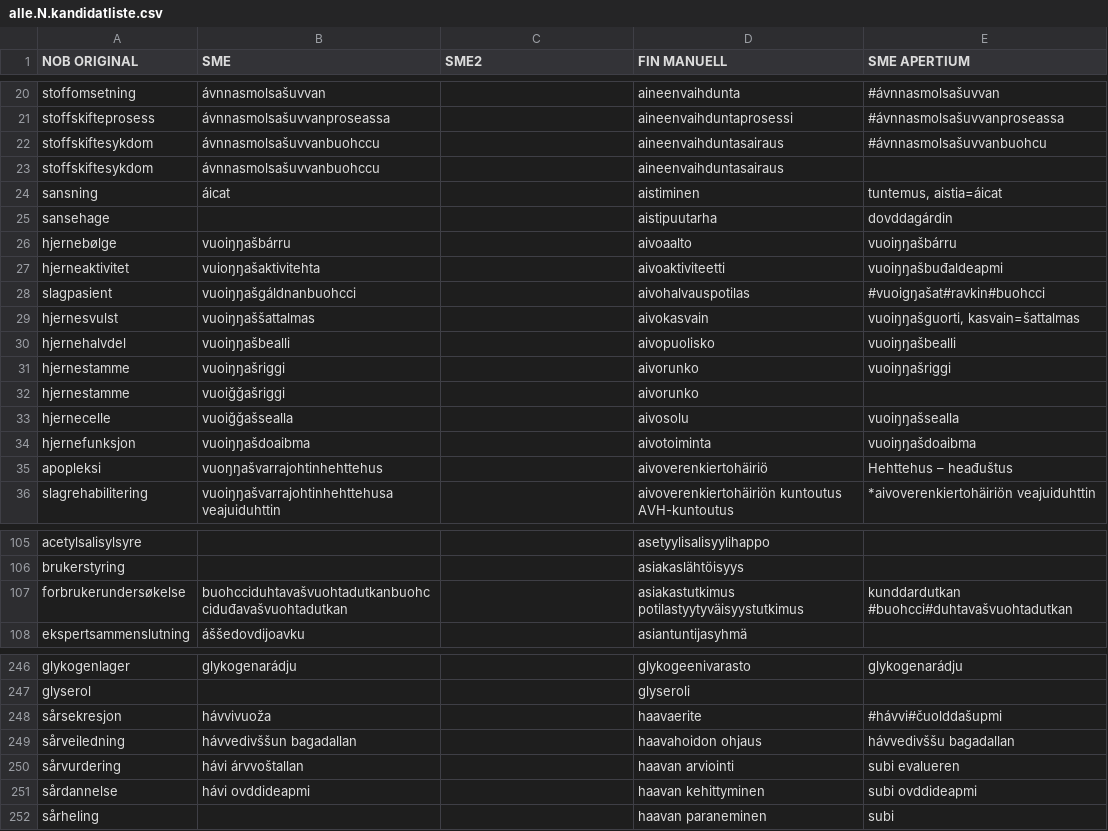
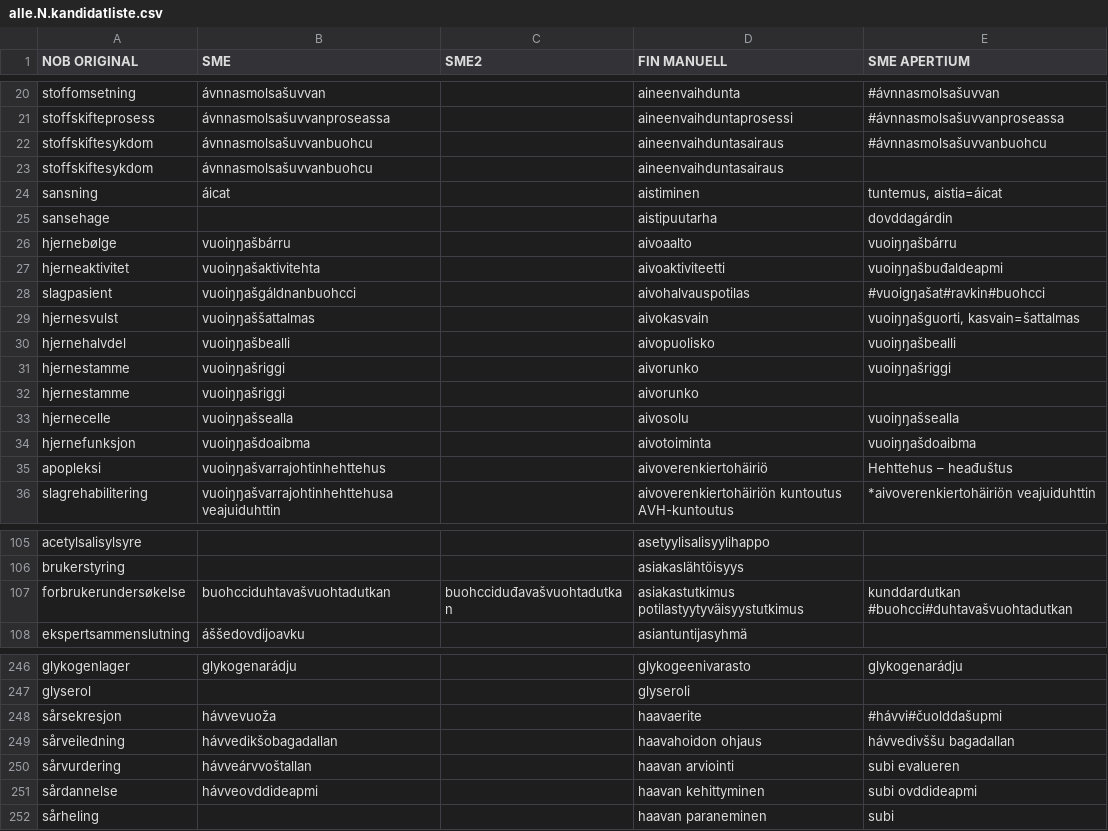
Before and after one commit to giellalt/term-sme-x-nursing, a CSV file: materiale/norsk/grunnleggende_sykepleie/alle.N.kandidatliste.csv, drawn as a sheet; only a part is shown, gaps mark what is left out; the diff covers the shown part only; the diff names each change by its address in the sheet, - before the commit and + after, or states it on an @@ line.

Commit message:
oikoluku, yhdyssanat

```diff
--- a/materiale/norsk/grunnleggende_sykepleie/alle.N.kandidatliste.csv
+++ b/materiale/norsk/grunnleggende_sykepleie/alle.N.kandidatliste.csv
-B22:B23 (SME): ávnnasmolsašuvvanbuohccu
+B22:B23 (SME): ávnnasmolsašuvvanbuohcu
-B27 (SME): vuioŋŋašaktivitehta
+B27 (SME): vuoiŋŋašaktivitehta
-B32 (SME): vuoiǧǧašriggi
+B32 (SME): vuoiŋŋašriggi
-B33 (SME): vuoiǧǧašsealla
+B33 (SME): vuoiŋŋašsealla
-B35 (SME): vuoŋŋašvarrajohtinhehttehus
+B35 (SME): vuoiŋŋašvarrajohtinhehttehus
-B107 (SME): buohcciduhtavašvuohtadutkanbuohcciduđavašvuohtadutkan
+B107 (SME): buohcciduhtavašvuohtadutkan
-C107 (SME2): (empty)
+C107 (SME2): buohcciduđavašvuohtadutkan
-B248 (SME): hávvivuoža
+B248 (SME): hávvevuoža
-B249 (SME): hávvedivššun bagadallan
+B249 (SME): hávvedikšobagadallan
-B250 (SME): hávi árvvoštallan
+B250 (SME): hávveárvvoštallan
-B251 (SME): hávi ovddideapmi
+B251 (SME): hávveovddideapmi
```
Also changed, not shown: 9 edited cells elsewhere in this file.
